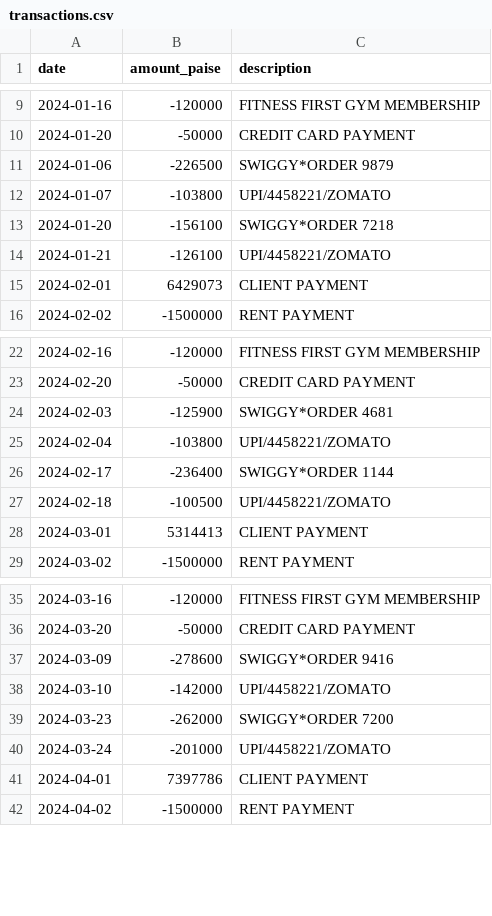
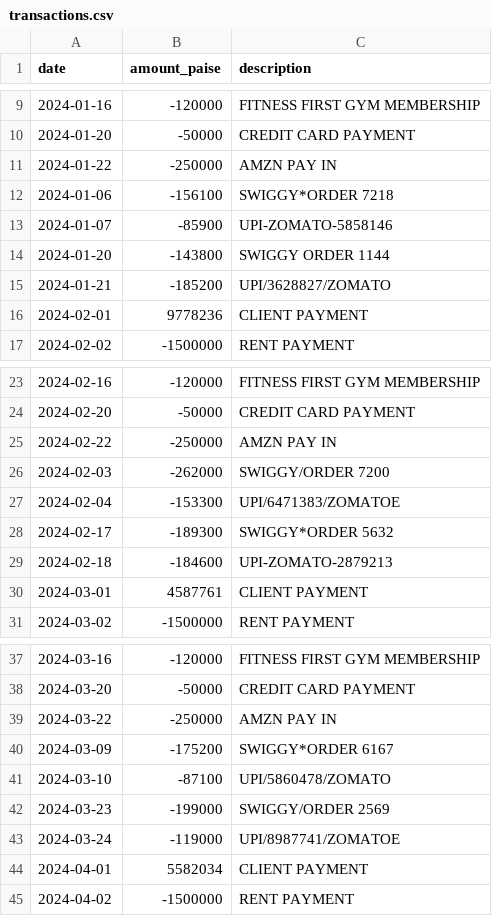
Before and after one commit to PadmakarBagade/ArthaPilot, a CSV file: data/synthetic/arjun/transactions.csv, drawn as a sheet; only a part is shown, gaps mark what is left out; the diff covers the shown part only.

```diff
--- a/data/synthetic/arjun/transactions.csv
+++ b/data/synthetic/arjun/transactions.csv
@@ -10,7 +10,8 @@ date,amount_paise,description
 2024-01-20,-50000,CREDIT CARD PAYMENT
-2024-01-06,-226500,SWIGGY*ORDER 9879
-2024-01-07,-103800,UPI/4458221/ZOMATO
-2024-01-20,-156100,SWIGGY*ORDER 7218
-2024-01-21,-126100,UPI/4458221/ZOMATO
-2024-02-01,6429073,CLIENT PAYMENT
+2024-01-22,-250000,AMZN PAY IN
+2024-01-06,-156100,SWIGGY*ORDER 7218
+2024-01-07,-85900,UPI-ZOMATO-5858146
+2024-01-20,-143800,SWIGGY ORDER 1144
+2024-01-21,-185200,UPI/3628827/ZOMATO
+2024-02-01,9778236,CLIENT PAYMENT
 2024-02-02,-1500000,RENT PAYMENT
@@ -23,7 +24,8 @@ date,amount_paise,description
 2024-02-20,-50000,CREDIT CARD PAYMENT
-2024-02-03,-125900,SWIGGY*ORDER 4681
-2024-02-04,-103800,UPI/4458221/ZOMATO
-2024-02-17,-236400,SWIGGY*ORDER 1144
-2024-02-18,-100500,UPI/4458221/ZOMATO
-2024-03-01,5314413,CLIENT PAYMENT
+2024-02-22,-250000,AMZN PAY IN
+2024-02-03,-262000,SWIGGY/ORDER 7200
+2024-02-04,-153300,UPI/6471383/ZOMATOE
+2024-02-17,-189300,SWIGGY*ORDER 5632
+2024-02-18,-184600,UPI-ZOMATO-2879213
+2024-03-01,4587761,CLIENT PAYMENT
 2024-03-02,-1500000,RENT PAYMENT
@@ -36,7 +38,8 @@ date,amount_paise,description
 2024-03-20,-50000,CREDIT CARD PAYMENT
-2024-03-09,-278600,SWIGGY*ORDER 9416
-2024-03-10,-142000,UPI/4458221/ZOMATO
-2024-03-23,-262000,SWIGGY*ORDER 7200
-2024-03-24,-201000,UPI/4458221/ZOMATO
-2024-04-01,7397786,CLIENT PAYMENT
+2024-03-22,-250000,AMZN PAY IN
+2024-03-09,-175200,SWIGGY*ORDER 6167
+2024-03-10,-87100,UPI/5860478/ZOMATO
+2024-03-23,-199000,SWIGGY/ORDER 2569
+2024-03-24,-119000,UPI/8987741/ZOMATOE
+2024-04-01,5582034,CLIENT PAYMENT
 2024-04-02,-1500000,RENT PAYMENT
```
Also changed, not shown: 9 added rows and 80 edited cells elsewhere in this file, data/synthetic/meera/transactions.csv, data/synthetic/priya/transactions.csv, 5 other files.
